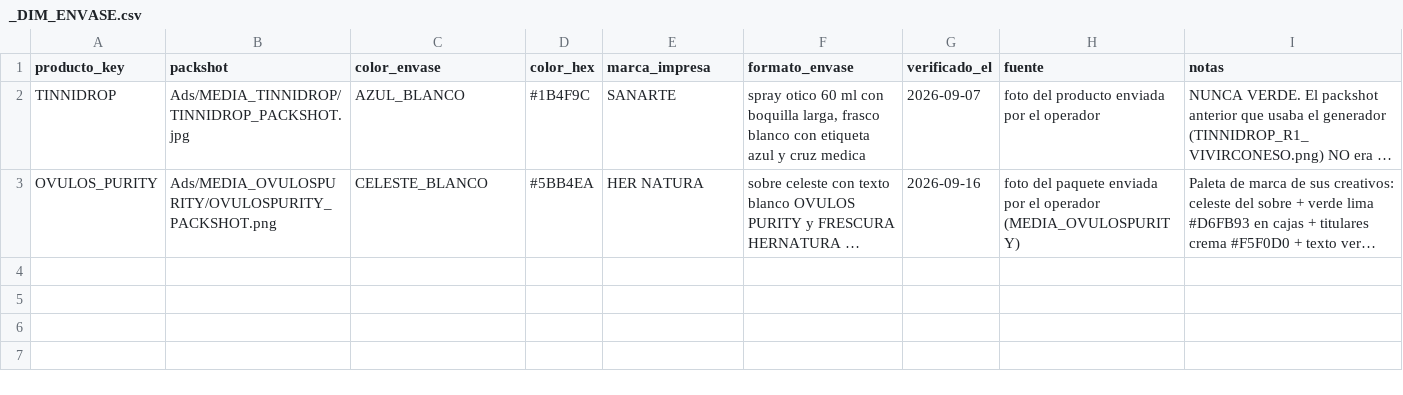
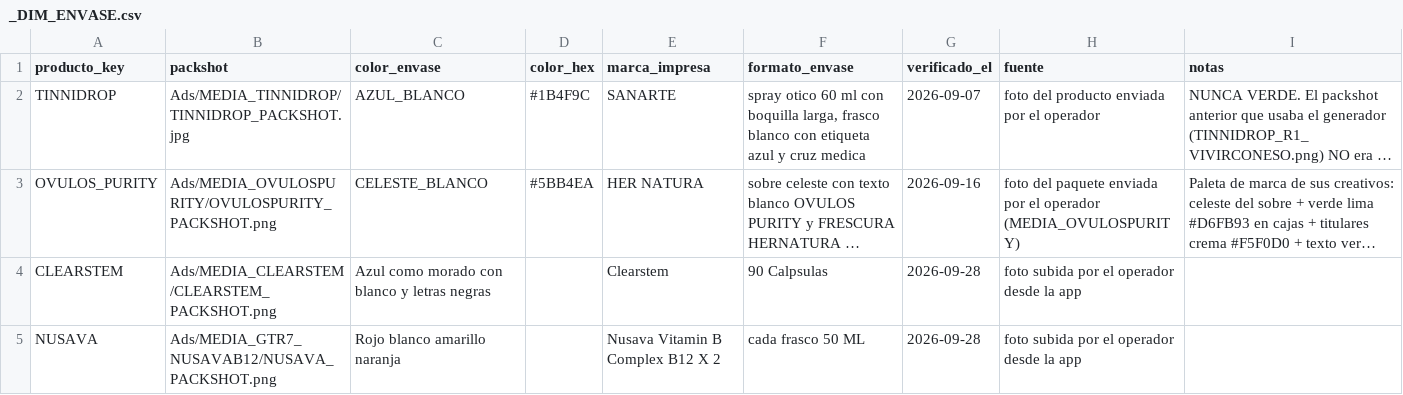
Before and after one commit to juanfonsecax/vitalcom-sistema, a CSV file: PRODUCTOS/_DIM_ENVASE.csv, drawn as a sheet; long unchanged cells end in …; the diff names each change by its address in the sheet, - before the commit and + after, or states it on an @@ line.

```diff
--- a/PRODUCTOS/_DIM_ENVASE.csv
+++ b/PRODUCTOS/_DIM_ENVASE.csv
+row 4: CLEARSTEM | Ads/MEDIA_CLEARSTEM/CLEARSTEM_PACKSHOT.png | Azul como morado con blanco y letras negras |  | Clearstem | 90 Calpsulas | 2026-09-28 | foto subida por el operador desde la app
+row 5: NUSAVA | Ads/MEDIA_GTR7_NUSAVAB12/NUSAVA_PACKSHOT.png | Rojo blanco amarillo naranja |  | Nusava Vitamin B Complex B12 X 2 | cada frasco 50 ML | 2026-09-28 | foto subida por el operador desde la app
```
Also changed, not shown: PRODUCTOS/_DIM_ANUNCIOS.csv, PRODUCTOS/_DIM_CONJUNTOS.csv, 20 other files.
